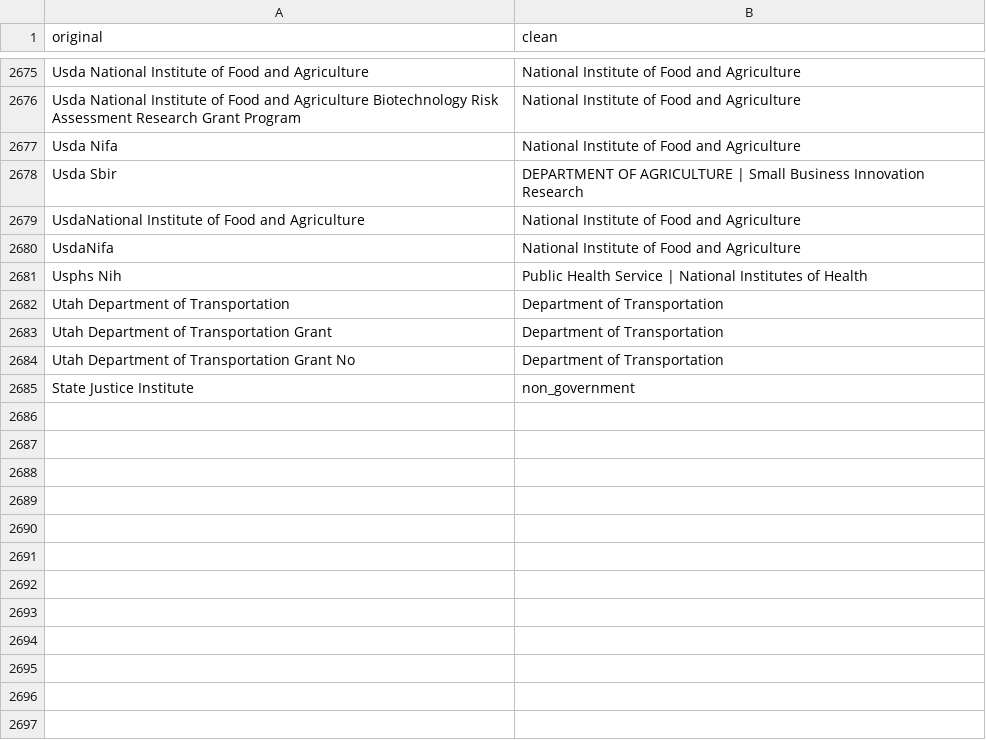
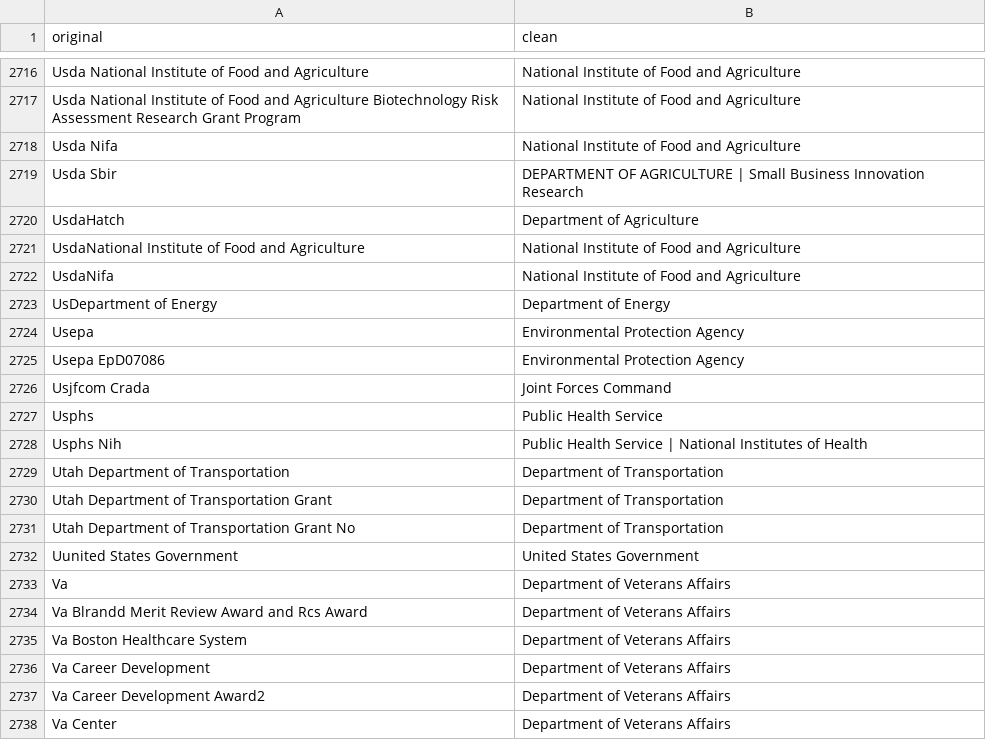
Before and after one commit to PatentsView/PatentsView-DB, a CSV file: persistent_files/existing_orgs_lookup.csv, drawn as a sheet; only a part is shown, gaps mark what is left out; the shorter side is filled out with more unchanged rows; the diff covers the shown part only.

```diff
--- a/persistent_files/existing_orgs_lookup.csv
+++ b/persistent_files/existing_orgs_lookup.csv
@@ -2680,4 +2721,10 @@ Usda Nifa,National Institute of Food and Agriculture
 Usda Sbir,DEPARTMENT OF AGRICULTURE | Small Business Innovation Research
+UsdaHatch,Department of Agriculture
 UsdaNational Institute of Food and Agriculture,National Institute of Food and Agriculture
 UsdaNifa,National Institute of Food and Agriculture
+UsDepartment of Energy,Department of Energy
+Usepa,Environmental Protection Agency
+Usepa EpD07086,Environmental Protection Agency
+Usjfcom Crada,Joint Forces Command
+Usphs,Public Health Service
 Usphs Nih,Public Health Service | National Institutes of Health
@@ -2686 +2733,8 @@ Utah Department of Transportation Grant,Department of Transportation
 Utah Department of Transportation Grant No,Department of Transportation
+Uunited States Government,United States Government
+Va,Department of Veterans Affairs
+Va Blrandd Merit Review Award and Rcs Award,Department of Veterans Affairs
+Va Boston Healthcare System,Department of Veterans Affairs
+Va Career Development,Department of Veterans Affairs
+Va Career Development Award2,Department of Veterans Affairs
+Va Center,Department of Veterans Affairs
```
Also changed, not shown: 56 added rows elsewhere in this file, 14 other files.
